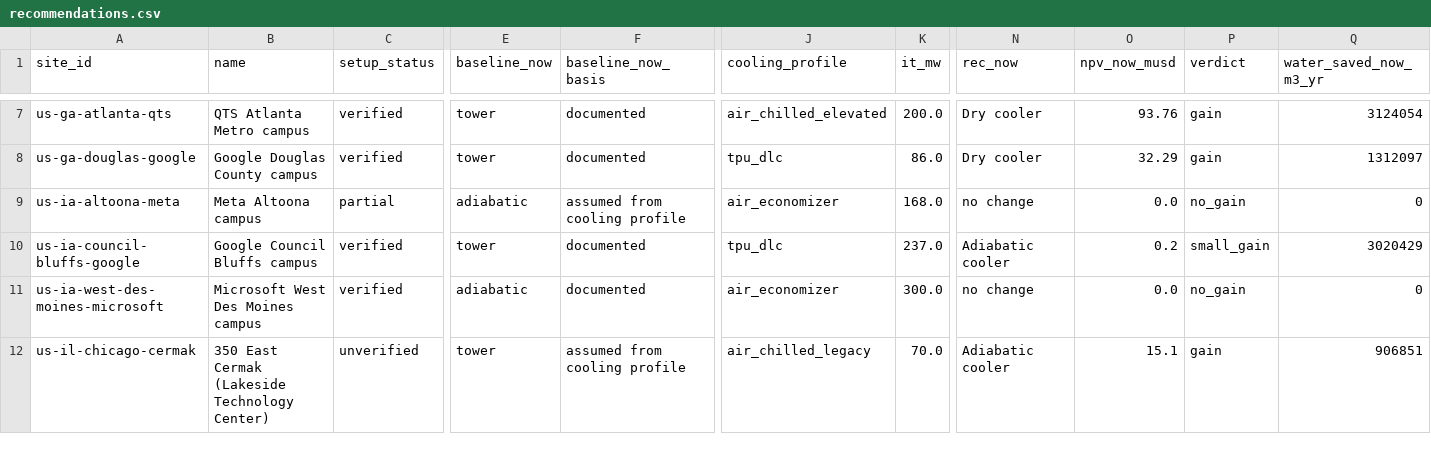
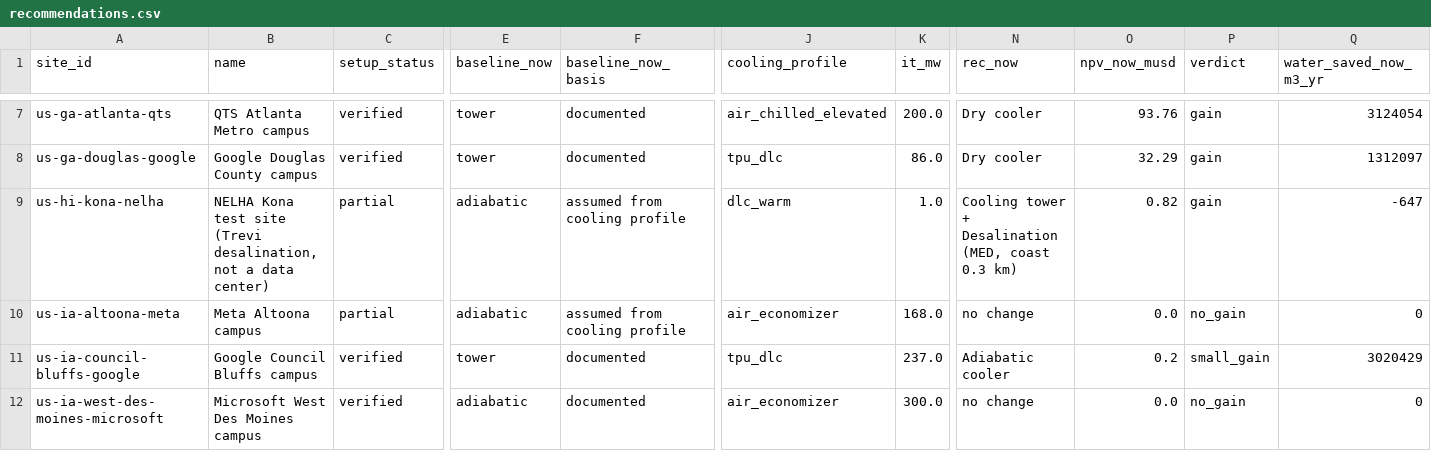
Before and after one commit to ArielWyrobnik/HEATBEAT-Hack, a CSV file: docs/audit/recommendations.csv, drawn as a sheet; only a part is shown, gaps mark what is left out; the shorter side is filled out with more unchanged rows; rows hold the shown columns only; the diff covers the shown part only; the diff names each change by its address in the sheet, - before the commit and + after, or states it on an @@ line.

```diff
--- a/docs/audit/recommendations.csv
+++ b/docs/audit/recommendations.csv
+row 9: us-hi-kona-nelha | NELHA Kona test site (Trevi desalination, not a data center) | partial | adiabatic | assumed from cooling profile | dlc_warm | 1.0 | Cooling tower + Desalination (MED, coast 0.3 km) | 0.82 | gain | -647
```
Also changed, not shown: 3 added rows elsewhere in this file, heatbeat_engineering/results/us_sites.csv, heatbeat_validation/results/validation_table.csv, 15 other files.
